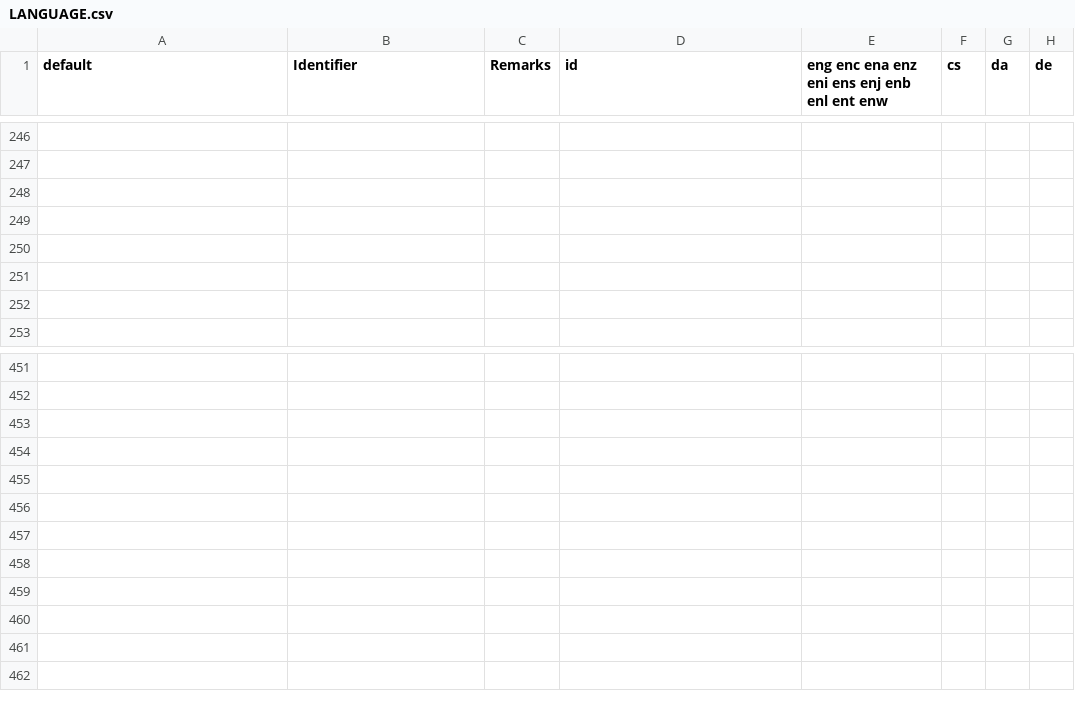
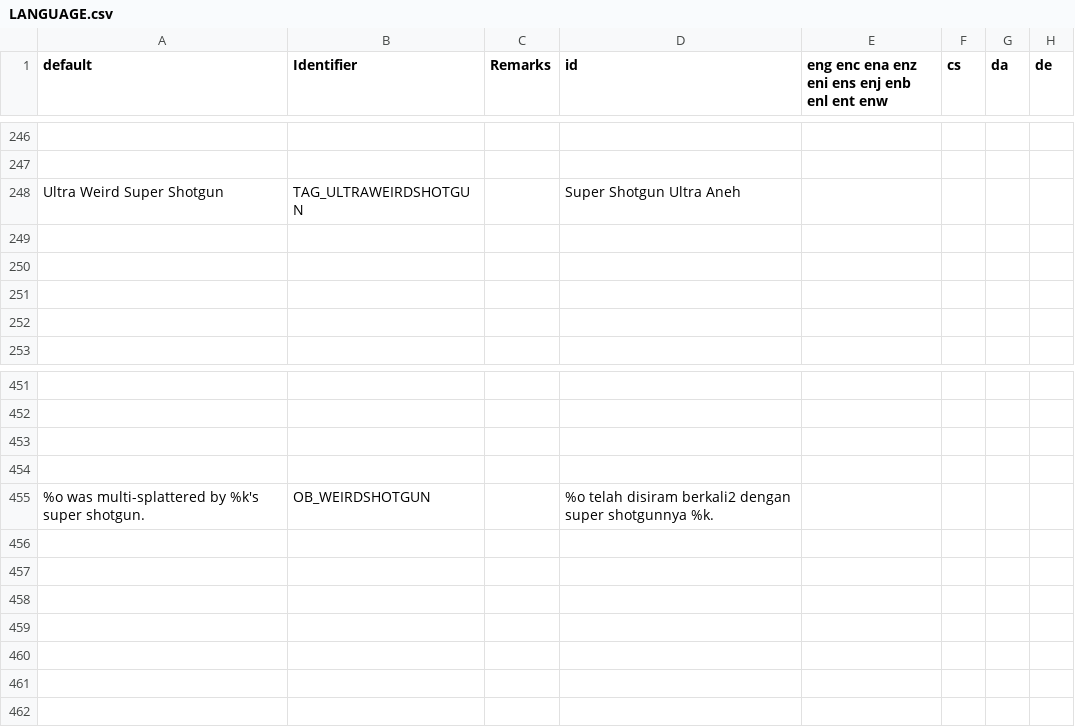
Before and after one commit to Perkedel/Lah-Mboh, a CSV file: LANGUAGE.csv, drawn as a sheet; only a part is shown, gaps mark what is left out; the diff covers the shown part only; the diff names each change by its address in the sheet, - before the commit and + after, or states it on an @@ line.

```diff
--- a/LANGUAGE.csv
+++ b/LANGUAGE.csv
-row 248: (empty)
+row 248: Ultra Weird Super Shotgun | TAG_ULTRAWEIRDSHOTGUN |  | Super Shotgun Ultra Aneh
-row 455: (empty)
+row 455: %o was multi-splattered by %k's super shotgun. | OB_WEIRDSHOTGUN |  | %o telah disiram berkali2 dengan super shotgunnya %k.
```
Also changed, not shown: 43 added rows elsewhere in this file, 4 other files.
